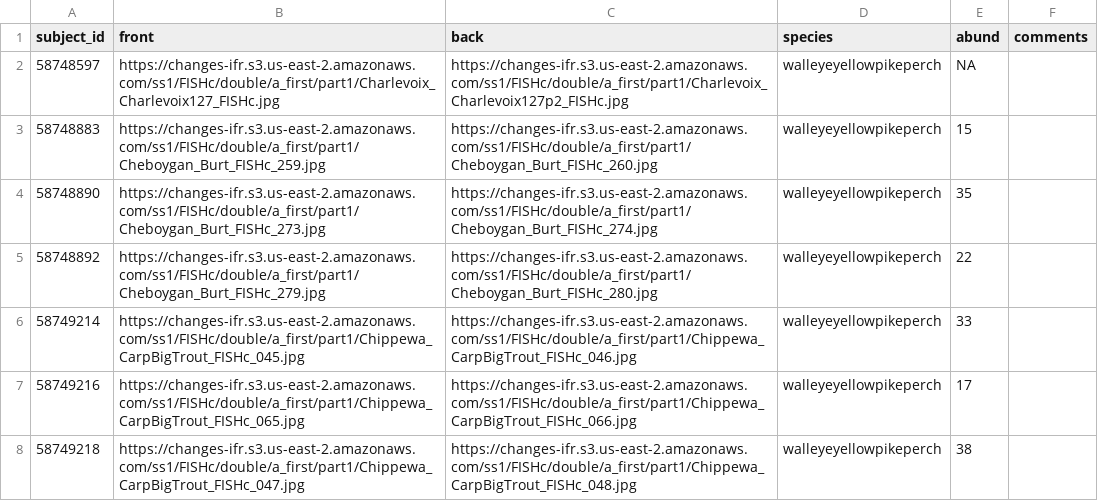
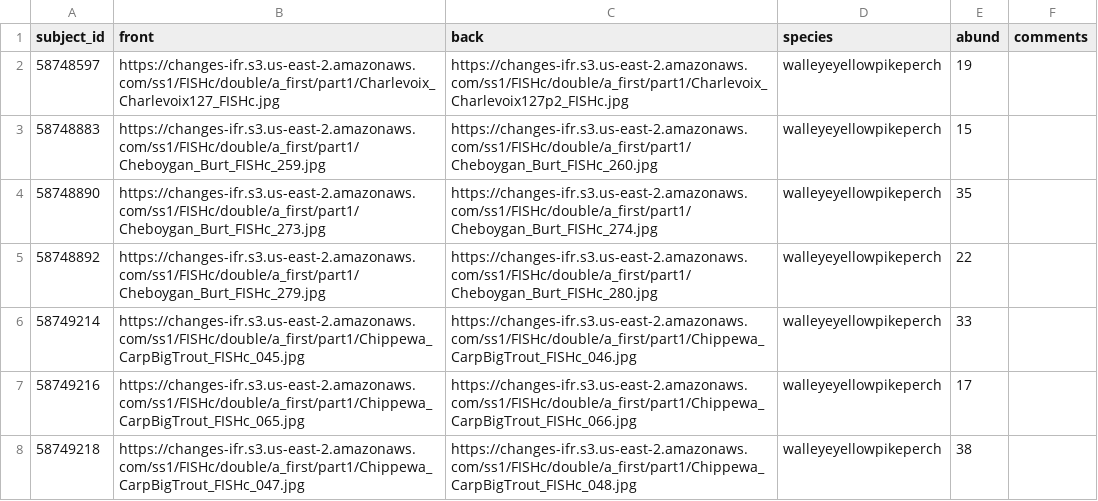
Before and after one commit to CHANGES-UM/summ_fishc_grow, a CSV file: FISHc/FISHc_data/abundance_data/walleye_abund.csv, drawn as a sheet; only a part is shown.

```diff
--- a/FISHc/FISHc_data/abundance_data/walleye_abund.csv
+++ b/FISHc/FISHc_data/abundance_data/walleye_abund.csv
@@ -1,3 +1,3 @@
 subject_id,front,back,species,abund,comments
-58748597,https://changes-ifr.s3.us-east-2.amazonaws.com/ss1/FISHc/double/a_first/part1/Charlevoix_Charlevoix127_FISHc.jpg,https://changes-ifr.s3.us-east-2.amazonaws.com/ss1/FISHc/double/a_first/part1/Charlevoix_Charlevoix127p2_FISHc.jpg,walleyeyellowpikeperch,NA,
+58748597,https://changes-ifr.s3.us-east-2.amazonaws.com/ss1/FISHc/double/a_first/part1/Charlevoix_Charlevoix127_FISHc.jpg,https://changes-ifr.s3.us-east-2.amazonaws.com/ss1/FISHc/double/a_first/part1/Charlevoix_Charlevoix127p2_FISHc.jpg,walleyeyellowpikeperch,19,
 58748883,https://changes-ifr.s3.us-east-2.amazonaws.com/ss1/FISHc/double/a_first/part1/Cheboygan_Burt_FISHc_259.jpg,https://changes-ifr.s3.us-east-2.amazonaws.com/ss1/FISHc/double/a_first/part1/Cheboygan_Burt_FISHc_260.jpg,walleyeyellowpikeperch,15,
```
Also changed, not shown: Lake_SUMM/SUMM_data/manual_review_data/new_key_summ_checked.csv, Lake_SUMM/SUMM_data/summ_no_new_key.csv, 18 other files.
